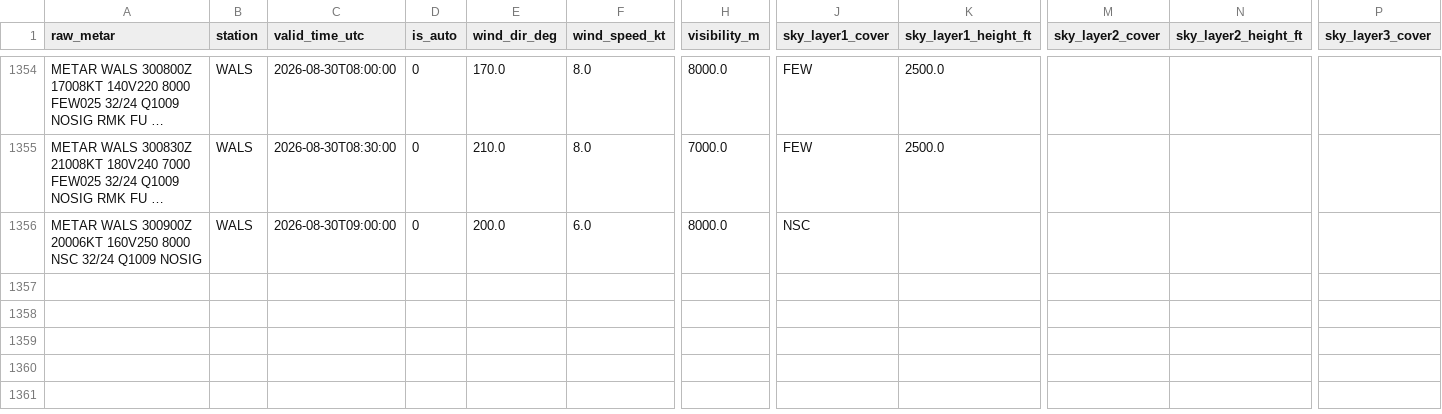
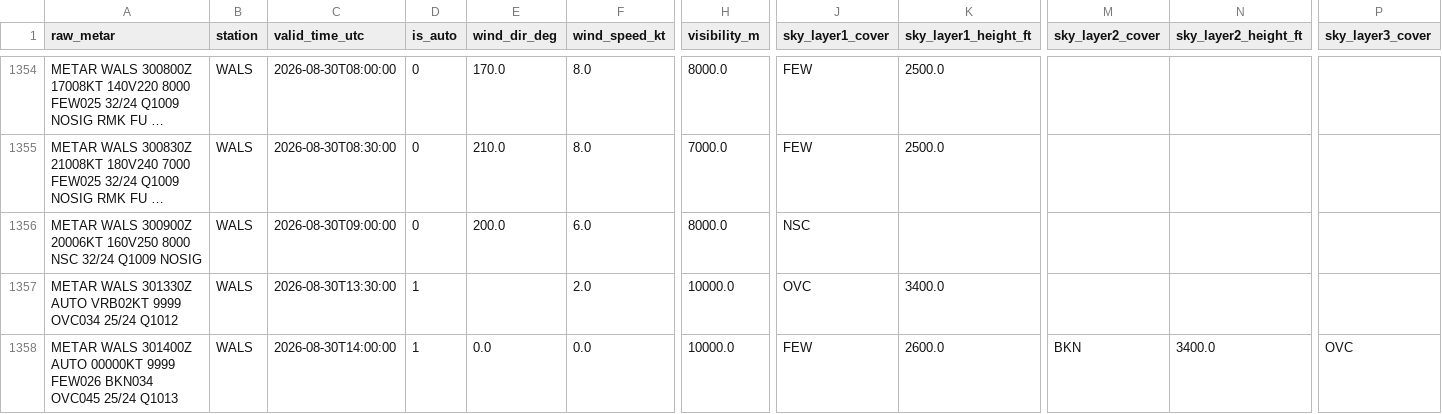
Before and after one commit to ojanzul/bmkg-taf-machinelearning, a CSV file: data/wals_metar_structured.csv, drawn as a sheet; only a part is shown, gaps mark what is left out; long unchanged cells end in …; rows hold the shown columns only; the diff names each change by its address in the sheet, - before the commit and + after, or states it on an @@ line.

```diff
--- a/data/wals_metar_structured.csv
+++ b/data/wals_metar_structured.csv
+row 1357: METAR WALS 301330Z AUTO VRB02KT 9999 OVC034 25/24 Q1012 | WALS | 2026-08-30T13:30:00 | 1 |  | 2.0 | 10000.0 | OVC | 3400.0
+row 1358: METAR WALS 301400Z AUTO 00000KT 9999 FEW026 BKN034 OVC045 25/24 Q1013 | WALS | 2026-08-30T14:00:00 | 1 | 0.0 | 0.0 | 10000.0 | FEW | 2600.0 | BKN | 3400.0 | OVC
```
Also changed, not shown: data/wals_metar_raw_archive.csv, data/wals_training_dataset.csv.
